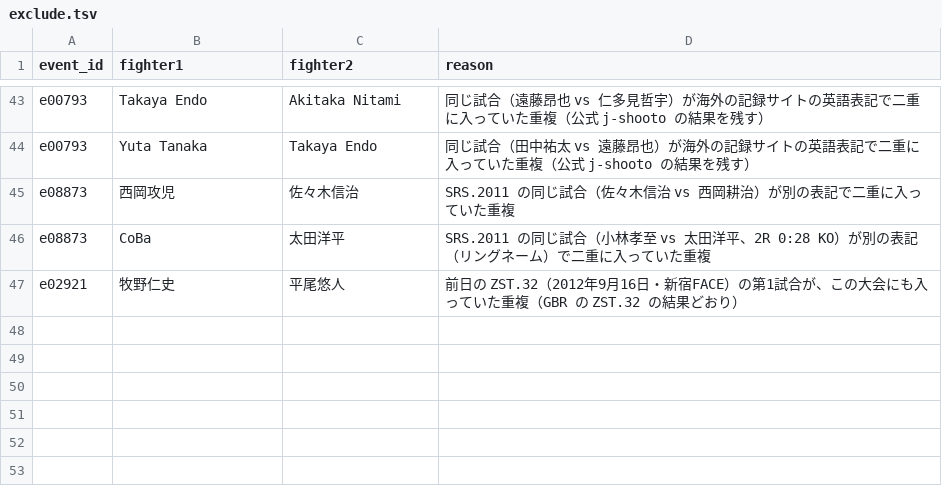
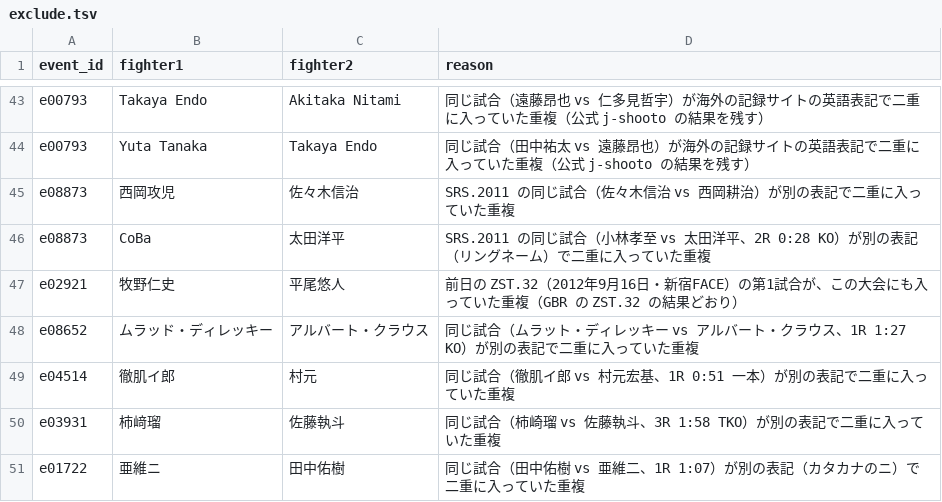
Before and after one commit to japan-mma-record/japan-mma-record.github.io, a TSV file: data/exclude.tsv, drawn as a sheet; only a part is shown, gaps mark what is left out; the diff names each change by its address in the sheet, - before the commit and + after, or states it on an @@ line.

```diff
--- a/data/exclude.tsv
+++ b/data/exclude.tsv
+row 48: e08652 | ムラッド・ディレッキー | アルバート・クラウス | 同じ試合（ムラット・ディレッキー vs アルバート・クラウス、1R 1:27 KO）が別の表記で二重に入っていた重複
+row 49: e04514 | 徹肌イ郎 | 村元 | 同じ試合（徹肌イ郎 vs 村元宏基、1R 0:51 一本）が別の表記で二重に入っていた重複
+row 50: e03931 | 柿﨑瑠 | 佐藤執斗 | 同じ試合（柿崎瑠 vs 佐藤執斗、3R 1:58 TKO）が別の表記で二重に入っていた重複
+row 51: e01722 | 亜維ニ | 田中佑樹 | 同じ試合（田中佑樹 vs 亜維二、1R 1:07）が別の表記（カタカナのニ）で二重に入っていた重複
```
